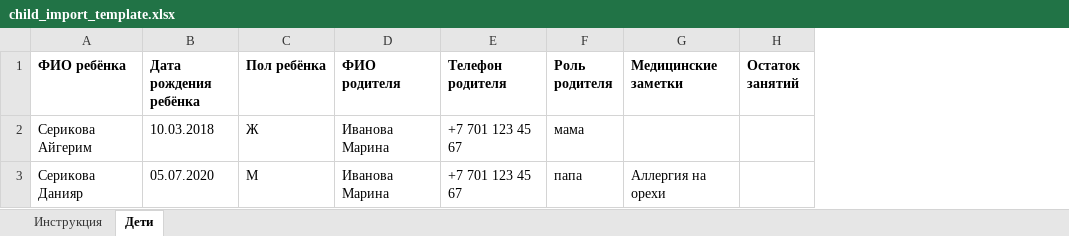
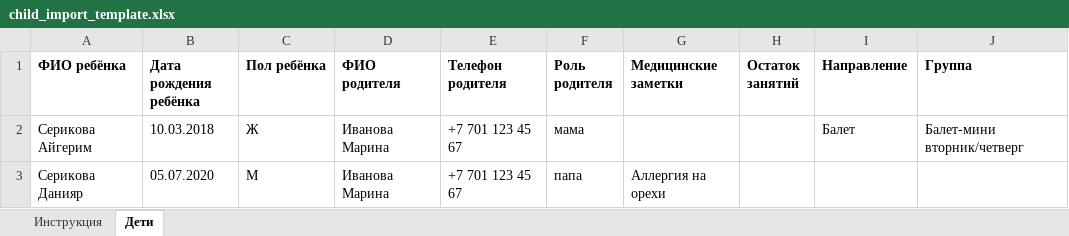
Before and after one commit to marshalkalee/KidsCRM1, an Excel workbook: backend/static/site/files/child_import_template.xlsx, sheet Дети, drawn as a sheet; values as stored, in another font and other column widths than the file's, no borders; the diff names each change by its address in the sheet, - before the commit and + after, or states it on an @@ line.

```diff
--- a/backend/static/site/files/child_import_template.xlsx (sheet Дети)
+++ b/backend/static/site/files/child_import_template.xlsx (sheet Дети)
+column I (Направление), row 2: Балет
+column J (Группа), row 2: Балет-мини вторник/четверг
```
Also changed, not shown: sheet Инструкция, 21 other files.
